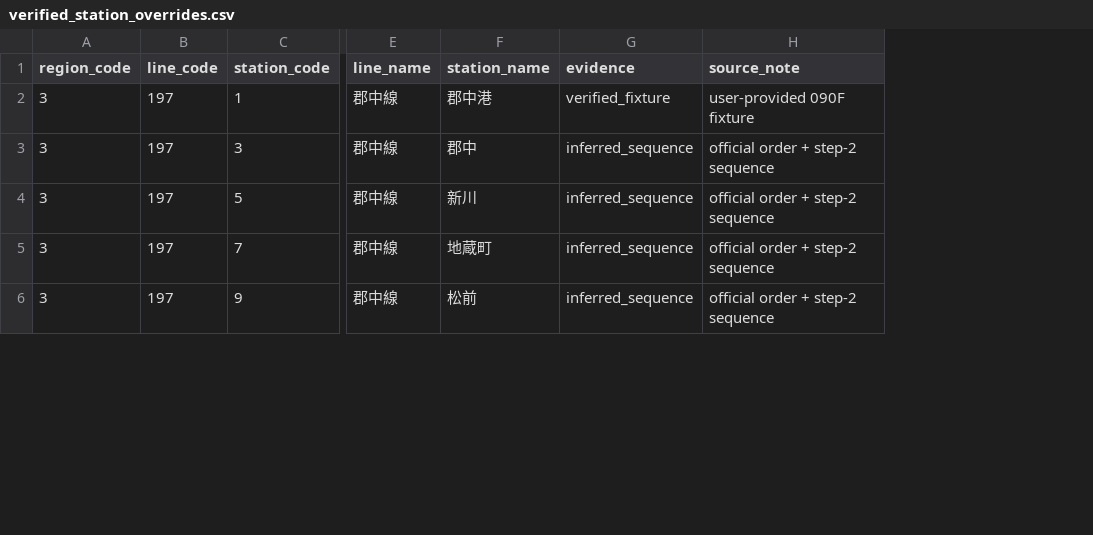
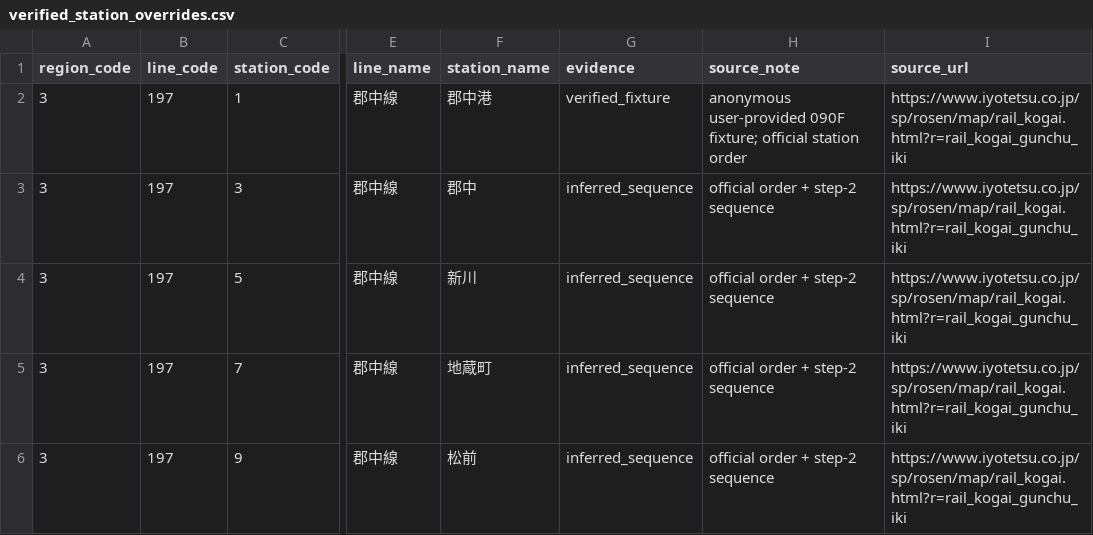
Before and after one commit to yohan020/ic_card_reader, a CSV file: assets/data/stations/verified_station_overrides.csv, drawn as a sheet; only a part is shown, gaps mark what is left out; the diff covers the shown part only; the diff names each change by its address in the sheet, - before the commit and + after, or states it on an @@ line.

Commit message:
docs: clarify code and supplemental data licenses

```diff
--- a/assets/data/stations/verified_station_overrides.csv
+++ b/assets/data/stations/verified_station_overrides.csv
+column I (source_url), rows 2-6: all https://www.iyotetsu.co.jp/sp/rosen/map/rail_kogai.html?r=rail_kogai_gunchu_iki
-H2 (source_note): user-provided 090F fixture
+H2 (source_note): anonymous user-provided 090F fixture; official station order
```
Also changed, not shown: 3 edited cells elsewhere in this file, 4 other files.
